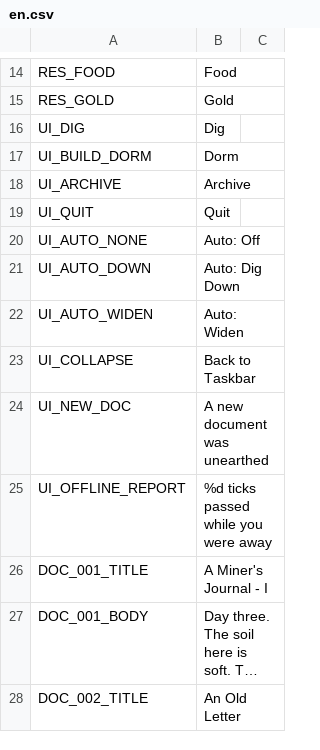
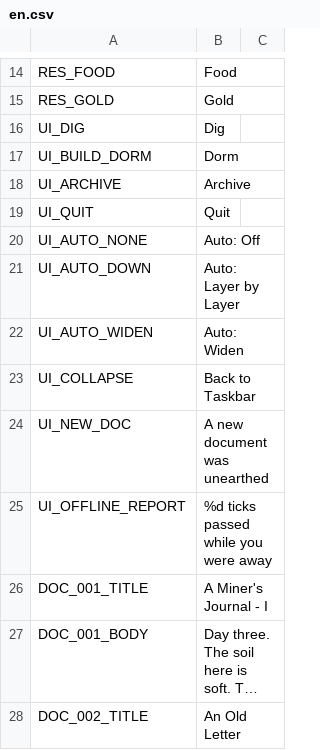
Before and after one commit to jinsei0604/UnderDesk, a CSV file: locale/en.csv, drawn as a sheet; only a part is shown, gaps mark what is left out; long unchanged cells end in ….

```diff
--- a/locale/en.csv
+++ b/locale/en.csv
@@ -20,3 +20,3 @@ UI_QUIT,Quit
 UI_AUTO_NONE,Auto: Off
-UI_AUTO_DOWN,Auto: Dig Down
+UI_AUTO_DOWN,Auto: Layer by Layer
 UI_AUTO_WIDEN,Auto: Widen
```
Also changed, not shown: locale/ja.csv, 5 other files.
